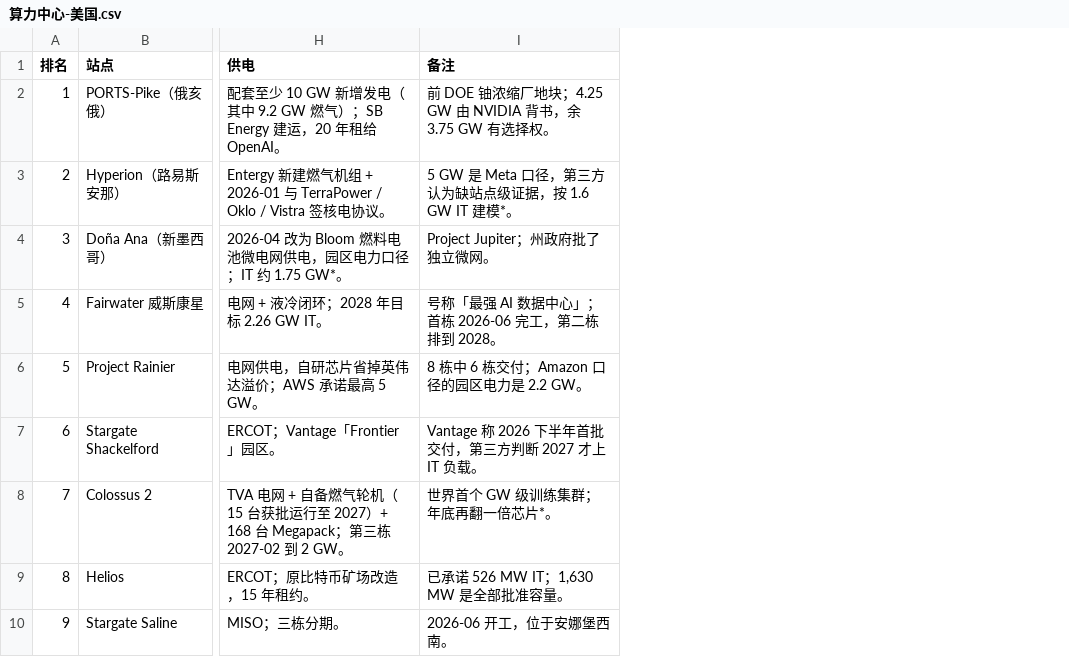
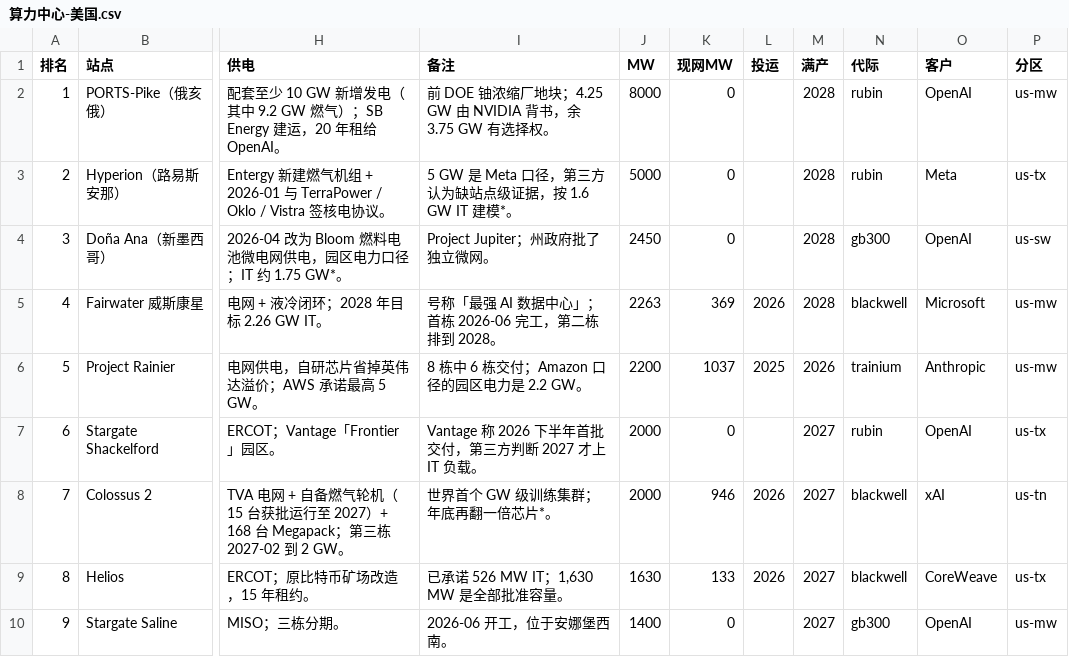
Before and after one commit to blackinkvc/pocket-llmcost, a CSV file: content/硬件/算力中心-美国.csv, drawn as a sheet; only a part is shown, gaps mark what is left out; the diff names each change by its address in the sheet, - before the commit and + after, or states it on an @@ line.

```diff
--- a/content/硬件/算力中心-美国.csv
+++ b/content/硬件/算力中心-美国.csv
+column J (MW), rows 2-10: 8000 | 5000 | 2450 | 2263 | 2200 | 2000 | 2000 | 1630 | 1400
+column K (现网MW), rows 2-10: 0 | 0 | 0 | 369 | 1037 | 0 | 946 | 133 | 0
+column L (投运), rows 5-9: 2026 | 2025 |  | 2026 | 2026
+column M (满产), rows 2-10: 2028 | 2028 | 2028 | 2028 | 2026 | 2027 | 2027 | 2027 | 2027
+column N (代际), rows 2-10: rubin | rubin | gb300 | blackwell | trainium | rubin | blackwell | blackwell | gb300
+column O (客户), rows 2-10: OpenAI | Meta | OpenAI | Microsoft | Anthropic | OpenAI | xAI | CoreWeave | OpenAI
+column P (分区), rows 2-10: us-mw | us-tx | us-sw | us-mw | us-mw | us-tx | us-tn | us-tx | us-mw
```
Also changed, not shown: content/硬件/算力中心-东南亚.csv, content/硬件/算力中心-中国.csv, 39 other files.
